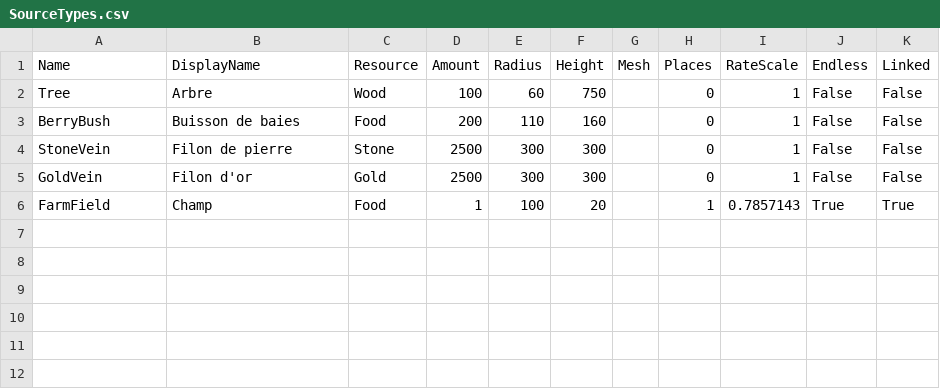
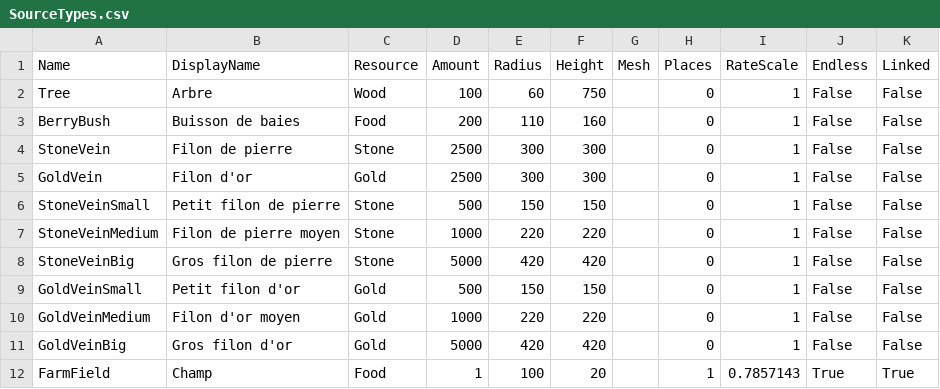
Before and after one commit to esdragor/MyCrusader, a CSV file: Tools/Data/SourceTypes.csv, drawn as a sheet.

Commit message:
MAPS (M-Q9): six vein sizes (small 500, medium 1000, big 5000 for gold and stone), names and translations, Gather.Tables and Gather.VeinSizes tests

```diff
--- a/Tools/Data/SourceTypes.csv
+++ b/Tools/Data/SourceTypes.csv
@@ -5,2 +5,8 @@ StoneVein,Filon de pierre,Stone,2500,300,300,,0,1,False,False
 GoldVein,Filon d'or,Gold,2500,300,300,,0,1,False,False
+StoneVeinSmall,Petit filon de pierre,Stone,500,150,150,,0,1,False,False
+StoneVeinMedium,Filon de pierre moyen,Stone,1000,220,220,,0,1,False,False
+StoneVeinBig,Gros filon de pierre,Stone,5000,420,420,,0,1,False,False
+GoldVeinSmall,Petit filon d'or,Gold,500,150,150,,0,1,False,False
+GoldVeinMedium,Filon d'or moyen,Gold,1000,220,220,,0,1,False,False
+GoldVeinBig,Gros filon d'or,Gold,5000,420,420,,0,1,False,False
 FarmField,Champ,Food,1,100,20,,1,0.7857143,True,True
```
Also changed, not shown: 15 other files.
